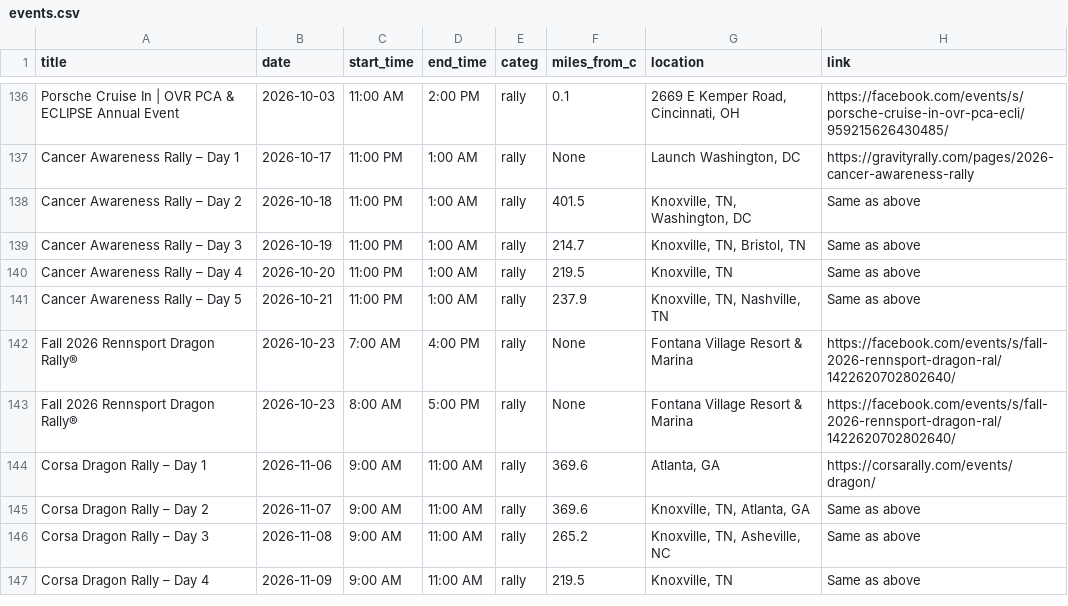
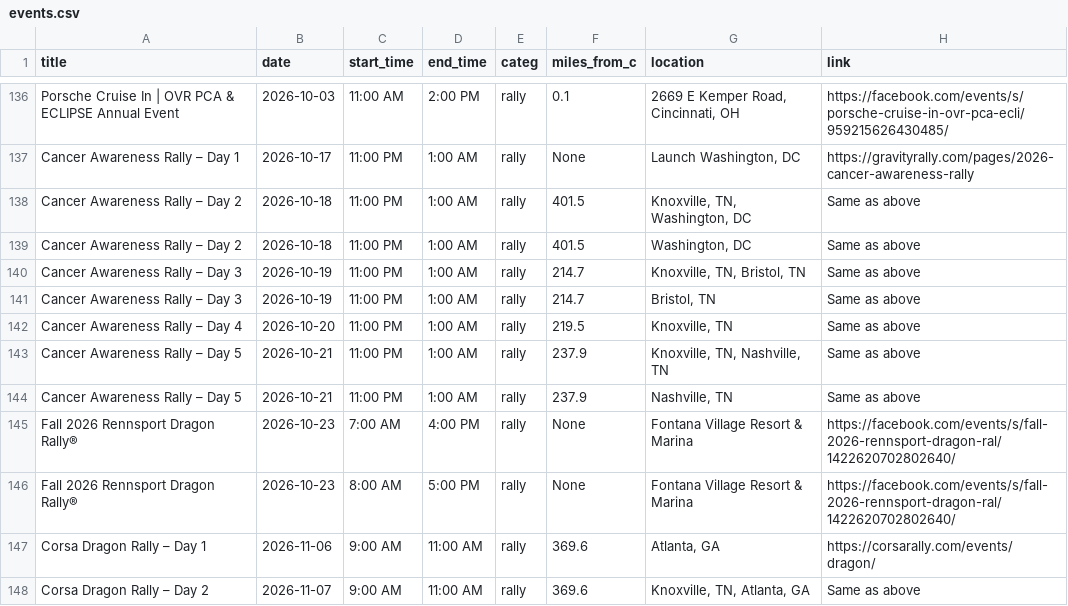
Before and after one commit to themessings/cincy-car-events, a CSV file: data/events.csv, drawn as a sheet; only a part is shown, gaps mark what is left out; the shorter side is filled out with more unchanged rows.

Commit message:
Update Cincinnati-area car events

```diff
--- a/data/events.csv
+++ b/data/events.csv
@@ -138,5 +138,8 @@ Cancer Awareness Rally – Day 1,2026-10-17,11:00 PM,1:00 AM,rally,None,"Launch
 Cancer Awareness Rally – Day 2,2026-10-18,11:00 PM,1:00 AM,rally,401.5,"Knoxville, TN, Washington, DC",Same as above
+Cancer Awareness Rally – Day 2,2026-10-18,11:00 PM,1:00 AM,rally,401.5,"Washington, DC",Same as above
 Cancer Awareness Rally – Day 3,2026-10-19,11:00 PM,1:00 AM,rally,214.7,"Knoxville, TN, Bristol, TN",Same as above
+Cancer Awareness Rally – Day 3,2026-10-19,11:00 PM,1:00 AM,rally,214.7,"Bristol, TN",Same as above
 Cancer Awareness Rally – Day 4,2026-10-20,11:00 PM,1:00 AM,rally,219.5,"Knoxville, TN",Same as above
 Cancer Awareness Rally – Day 5,2026-10-21,11:00 PM,1:00 AM,rally,237.9,"Knoxville, TN, Nashville, TN",Same as above
+Cancer Awareness Rally – Day 5,2026-10-21,11:00 PM,1:00 AM,rally,237.9,"Nashville, TN",Same as above
 Fall 2026 Rennsport Dragon Rally®,2026-10-23,7:00 AM,4:00 PM,rally,None,Fontana Village Resort & Marina,https://facebook.com/events/s/fall-2026-rennsport-dragon-ral/1422620702802640/
```
Also changed, not shown: 3 other files.
